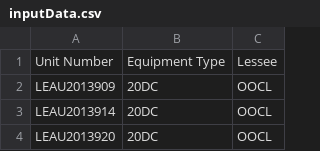
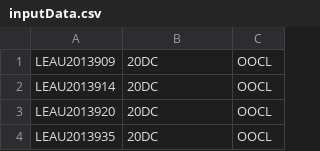
Before and after one commit to realchief/ScrapingContainer, a CSV file: scraper/spiders/inputData.csv, drawn as a sheet; only a part is shown; the shorter side is filled out with more unchanged rows; the diff names each change by its address in the sheet, - before the commit and + after, or states it on an @@ line.

```diff
--- a/scraper/spiders/inputData.csv
+++ b/scraper/spiders/inputData.csv
-row 1: Unit Number | Equipment Type | Lessee
```
Also changed, not shown: 3 other files.
